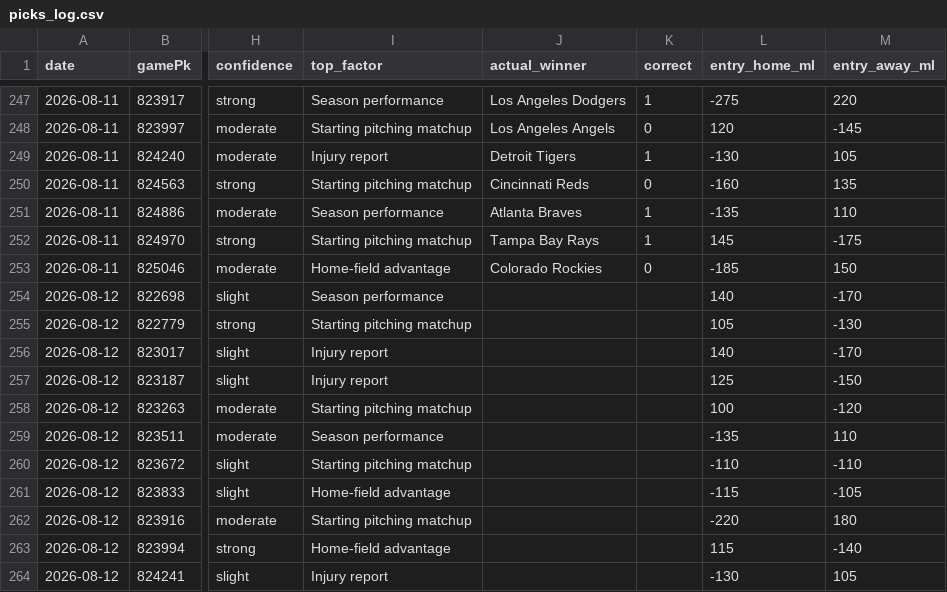
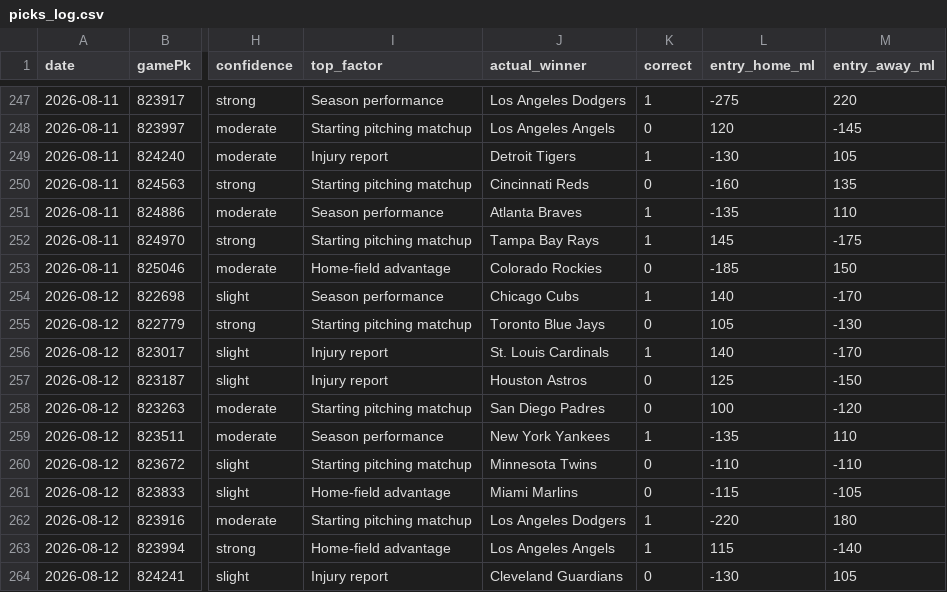
Before and after one commit to Holy23-pledge/mob-predictor, a CSV file: picks_log.csv, drawn as a sheet; only a part is shown, gaps mark what is left out; the diff covers the shown part only; the diff names each change by its address in the sheet, - before the commit and + after, or states it on an @@ line.

Commit message:
Daily picks 2026-08-13

```diff
--- a/picks_log.csv
+++ b/picks_log.csv
-J254 (actual_winner): (empty)
+J254 (actual_winner): Chicago Cubs
-K254 (correct): (empty)
+K254 (correct): 1
-J255 (actual_winner): (empty)
+J255 (actual_winner): Toronto Blue Jays
-K255 (correct): (empty)
+K255 (correct): 0
-J256 (actual_winner): (empty)
+J256 (actual_winner): St. Louis Cardinals
-K256 (correct): (empty)
+K256 (correct): 1
-J257 (actual_winner): (empty)
+J257 (actual_winner): Houston Astros
-K257:K258 (correct): (empty)
+K257:K258 (correct): 0
-J258 (actual_winner): (empty)
+J258 (actual_winner): San Diego Padres
-J259 (actual_winner): (empty)
+J259 (actual_winner): New York Yankees
-K259 (correct): (empty)
+K259 (correct): 1
-J260 (actual_winner): (empty)
+J260 (actual_winner): Minnesota Twins
-K260:K261 (correct): (empty)
+K260:K261 (correct): 0
-J261 (actual_winner): (empty)
+J261 (actual_winner): Miami Marlins
-J262 (actual_winner): (empty)
+J262 (actual_winner): Los Angeles Dodgers
-K262:K263 (correct): (empty)
+K262:K263 (correct): 1
-J263 (actual_winner): (empty)
+J263 (actual_winner): Los Angeles Angels
-J264 (actual_winner): (empty)
+J264 (actual_winner): Cleveland Guardians
-K264 (correct): (empty)
+K264 (correct): 0
```
Also changed, not shown: 9 added rows and 8 edited cells elsewhere in this file, 11 other files.
